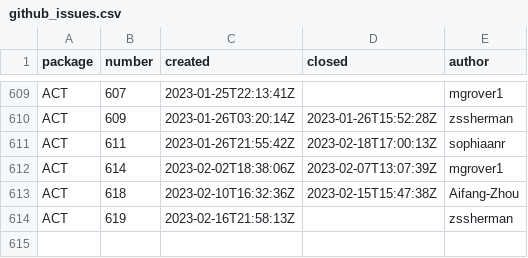
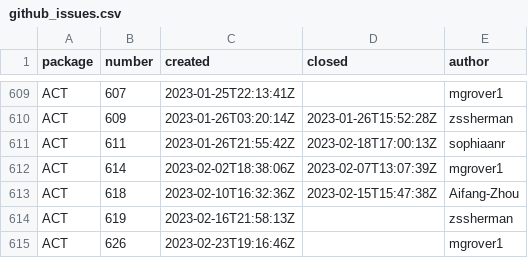
Before and after one commit to mgrover1/test-metrics, a CSV file: data/github_issues.csv, drawn as a sheet; only a part is shown, gaps mark what is left out.

```diff
--- a/data/github_issues.csv
+++ b/data/github_issues.csv
@@ -614 +614,2 @@ ACT,618,2023-02-10T16:32:36Z,2023-02-15T15:47:38Z,Aifang-Zhou
 ACT,619,2023-02-16T21:58:13Z,,zssherman
+ACT,626,2023-02-23T19:16:46Z,,mgrover1
```
Also changed, not shown: data/conda_stats.csv, data/github_commits.csv, 11 other files.
